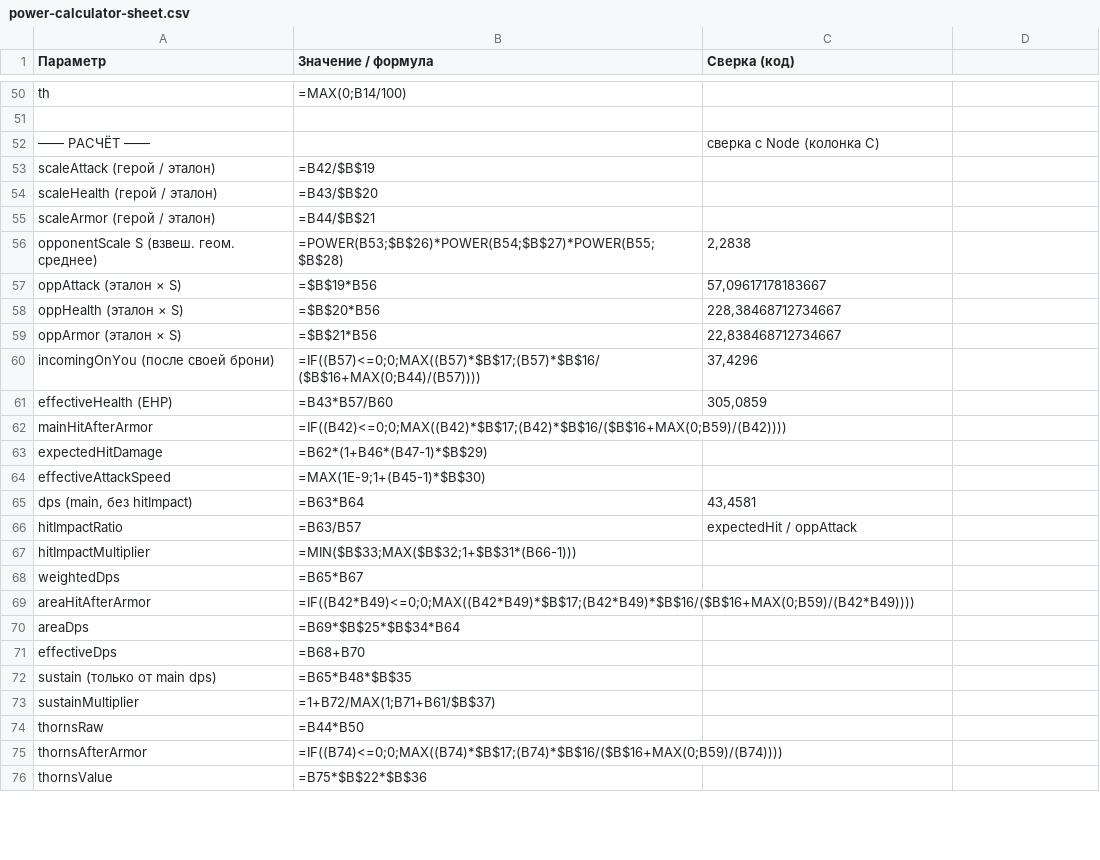
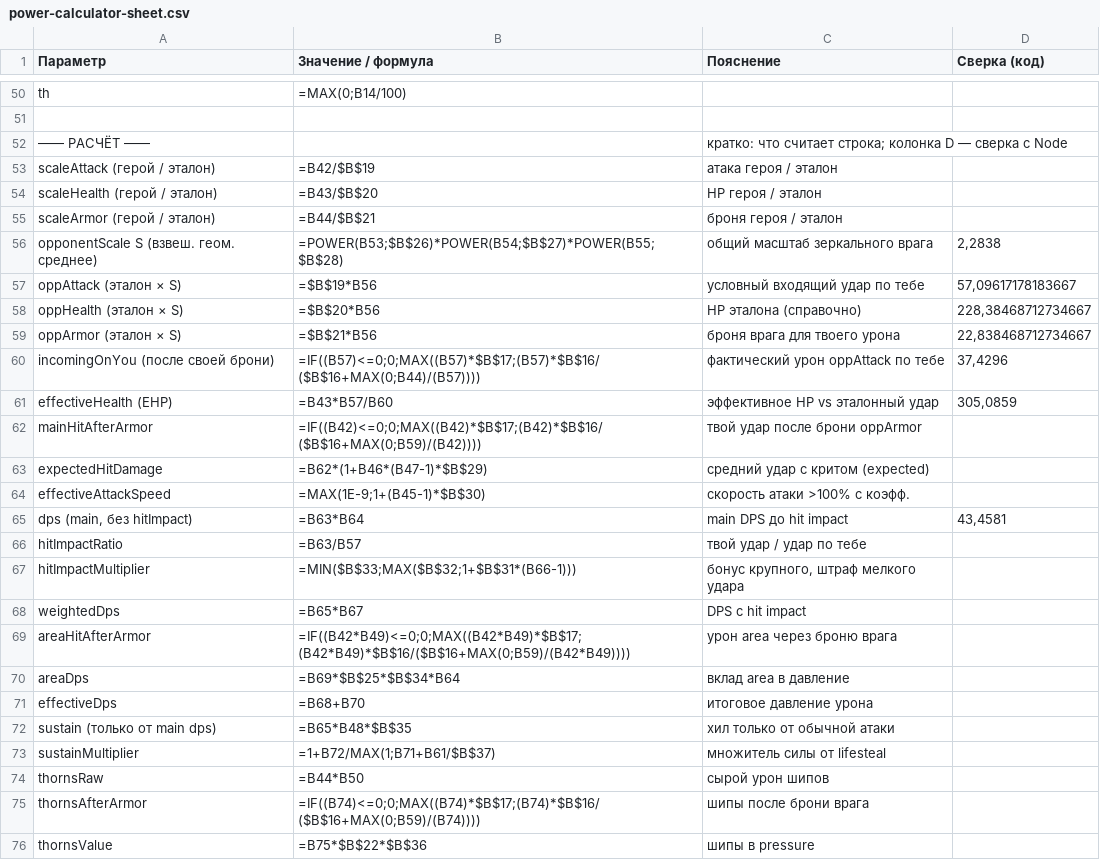
Before and after one commit to Hryu99/DiceMaster-battle-simulator, a CSV file: docs/power-calculator-sheet.csv, drawn as a sheet; only a part is shown, gaps mark what is left out; the diff covers the shown part only.

```diff
--- a/docs/power-calculator-sheet.csv
+++ b/docs/power-calculator-sheet.csv
@@ -1 +1 @@
-Параметр;Значение / формула;Сверка (код)
+Параметр;Значение / формула;Пояснение;Сверка (код)
@@ -52,25 +52,25 @@ th;"=MAX(0;B14/100)";
-—— РАСЧЁТ ——;;сверка с Node (колонка C)
-scaleAttack (герой / эталон);=B42/$B$19;
-scaleHealth (герой / эталон);=B43/$B$20;
-scaleArmor (герой / эталон);=B44/$B$21;
-opponentScale S (взвеш. геом. среднее);"=POWER(B53;$B$26)*POWER(B54;$B$27)*POWER(B55;$B$28)";2,2838
-oppAttack (эталон × S);=$B$19*B56;57,09617178183667
-oppHealth (эталон × S);=$B$20*B56;228,38468712734667
-oppArmor (эталон × S);=$B$21*B56;22,838468712734667
-incomingOnYou (после своей брони);"=IF((B57)<=0;0;MAX((B57)*$B$17;(B57)*$B$16/($B$16+MAX(0;B44)/(B57))))";37,4296
-effectiveHealth (EHP);=B43*B57/B60;305,0859
-mainHitAfterArmor;"=IF((B42)<=0;0;MAX((B42)*$B$17;(B42)*$B$16/($B$16+MAX(0;B59)/(B42))))";
-expectedHitDamage;=B62*(1+B46*(B47-1)*$B$29);
-effectiveAttackSpeed;"=MAX(1E-9;1+(B45-1)*$B$30)";
-dps (main, без hitImpact);=B63*B64;43,4581
-hitImpactRatio;=B63/B57;expectedHit / oppAttack
-hitImpactMultiplier;"=MIN($B$33;MAX($B$32;1+$B$31*(B66-1)))";
-weightedDps;=B65*B67;
-areaHitAfterArmor;"=IF((B42*B49)<=0;0;MAX((B42*B49)*$B$17;(B42*B49)*$B$16/($B$16+MAX(0;B59)/(B42*B49))))";
-areaDps;=B69*$B$25*$B$34*B64;
-effectiveDps;=B68+B70;
-sustain (только от main dps);=B65*B48*$B$35;
-sustainMultiplier;"=1+B72/MAX(1;B71+B61/$B$37)";
-thornsRaw;=B44*B50;
-thornsAfterArmor;"=IF((B74)<=0;0;MAX((B74)*$B$17;(B74)*$B$16/($B$16+MAX(0;B59)/(B74))))";
-thornsValue;=B75*$B$22*$B$36;
+—— РАСЧЁТ ——;;"кратко: что считает строка; колонка D — сверка с Node";
+scaleAttack (герой / эталон);=B42/$B$19;атака героя / эталон;
+scaleHealth (герой / эталон);=B43/$B$20;HP героя / эталон;
+scaleArmor (герой / эталон);=B44/$B$21;броня героя / эталон;
+opponentScale S (взвеш. геом. среднее);"=POWER(B53;$B$26)*POWER(B54;$B$27)*POWER(B55;$B$28)";общий масштаб зеркального врага;2,2838
+oppAttack (эталон × S);=$B$19*B56;условный входящий удар по тебе;57,09617178183667
+oppHealth (эталон × S);=$B$20*B56;HP эталона (справочно);228,38468712734667
+oppArmor (эталон × S);=$B$21*B56;броня врага для твоего урона;22,838468712734667
+incomingOnYou (после своей брони);"=IF((B57)<=0;0;MAX((B57)*$B$17;(B57)*$B$16/($B$16+MAX(0;B44)/(B57))))";фактический урон oppAttack по тебе;37,4296
+effectiveHealth (EHP);=B43*B57/B60;эффективное HP vs эталонный удар;305,0859
+mainHitAfterArmor;"=IF((B42)<=0;0;MAX((B42)*$B$17;(B42)*$B$16/($B$16+MAX(0;B59)/(B42))))";твой удар после брони oppArmor;
+expectedHitDamage;=B62*(1+B46*(B47-1)*$B$29);средний удар с критом (expected);
+effectiveAttackSpeed;"=MAX(1E-9;1+(B45-1)*$B$30)";скорость атаки >100% с коэфф.;
+dps (main, без hitImpact);=B63*B64;main DPS до hit impact;43,4581
+hitImpactRatio;=B63/B57;твой удар / удар по тебе;
+hitImpactMultiplier;"=MIN($B$33;MAX($B$32;1+$B$31*(B66-1)))";бонус крупного, штраф мелкого удара;
+weightedDps;=B65*B67;DPS с hit impact;
+areaHitAfterArmor;"=IF((B42*B49)<=0;0;MAX((B42*B49)*$B$17;(B42*B49)*$B$16/($B$16+MAX(0;B59)/(B42*B49))))";урон area через броню врага;
+areaDps;=B69*$B$25*$B$34*B64;вклад area в давление;
+effectiveDps;=B68+B70;итоговое давление урона;
+sustain (только от main dps);=B65*B48*$B$35;хил только от обычной атаки;
+sustainMultiplier;"=1+B72/MAX(1;B71+B61/$B$37)";множитель силы от lifesteal;
+thornsRaw;=B44*B50;сырой урон шипов;
+thornsAfterArmor;"=IF((B74)<=0;0;MAX((B74)*$B$17;(B74)*$B$16/($B$16+MAX(0;B59)/(B74))))";шипы после брони врага;
+thornsValue;=B75*$B$22*$B$36;шипы в pressure;
```
Also changed, not shown: 3 edited cells elsewhere in this file, 2 other files.
